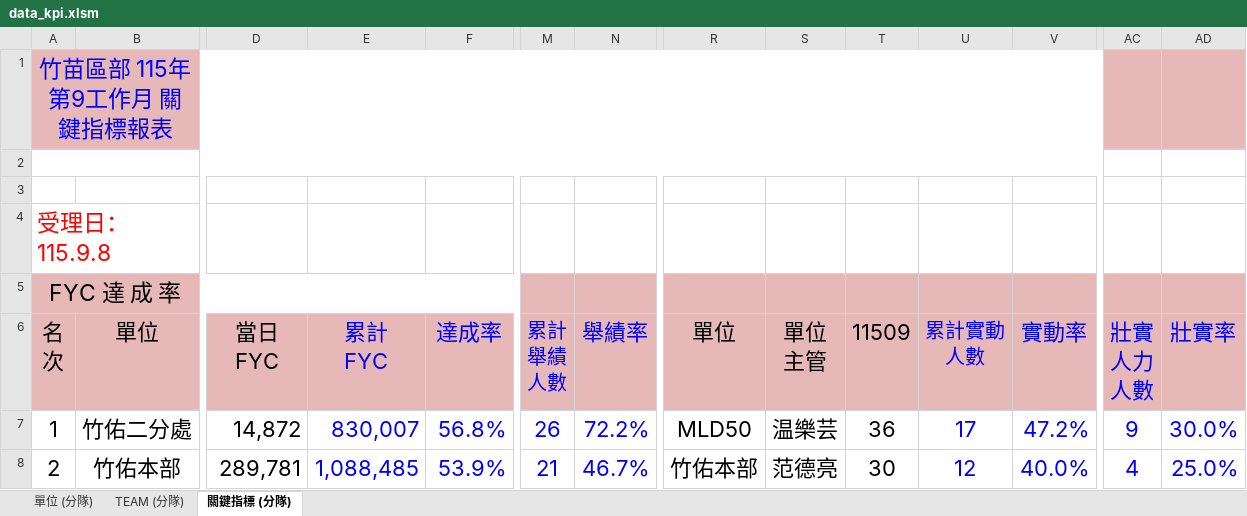
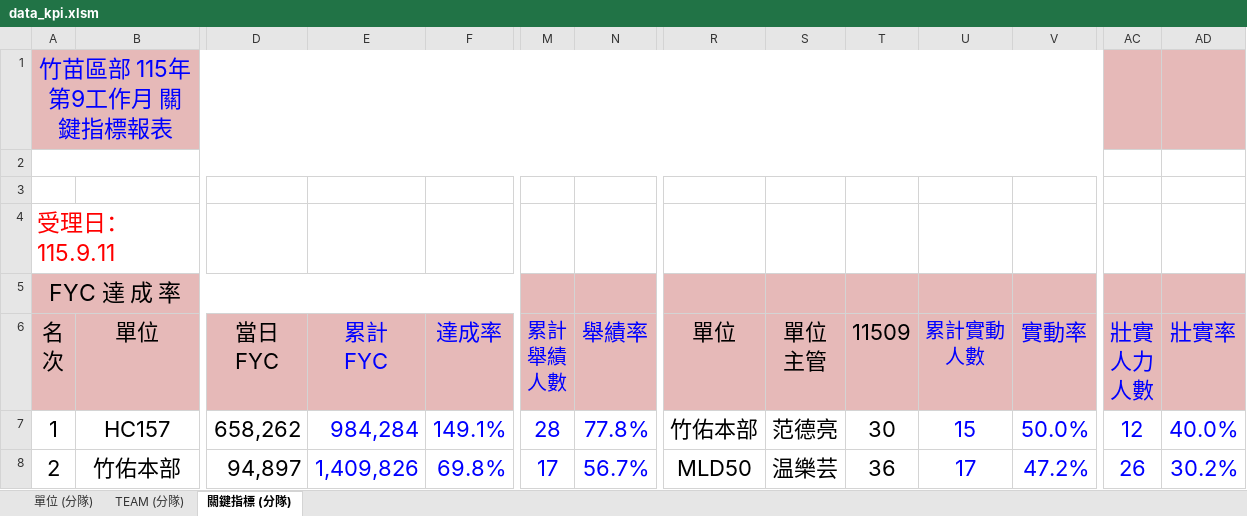
Before and after one commit to nehemiah1205/fubon-dashboard, an Excel workbook: data_kpi.xlsm, sheet 關鍵指標 (分隊), drawn as a sheet; only a part is shown, gaps mark what is left out; values as stored, in another font and other column widths than the file's, no borders; charts and pictures and conditional formats not drawn; the diff covers the shown part only; the diff names each change by its address in the sheet, - before the commit and + after, or states it on an @@ line.

```diff
--- a/data_kpi.xlsm (sheet 關鍵指標 (分隊))
+++ b/data_kpi.xlsm (sheet 關鍵指標 (分隊))
-A4: 受理日：115.9.8
+A4: 受理日：115.9.11
-B7: 竹佑二分處
+B7: HC157
-D7: 14,872
+D7: 658,262
-E7: 830,007
+E7: 984,284
-F7: 56.8%
+F7: 149.1%
-M7: 26
+M7: 28
-N7: 72.2%
+N7: 77.8%
-R7: MLD50
+R7: 竹佑本部
-S7: 温樂芸
+S7: 范德亮
-T7: 36
+T7: 30
-U7: 17
+U7: 15
-V7: 47.2%
+V7: 50.0%
-AC7: 9
+AC7: 12
-AD7: 30.0%
+AD7: 40.0%
-D8: 289,781
+D8: 94,897
-E8: 1,088,485
+E8: 1,409,826
-F8: 53.9%
+F8: 69.8%
-M8: 21
+M8: 17
-N8: 46.7%
+N8: 56.7%
-R8: 竹佑本部
+R8: MLD50
-S8: 范德亮
+S8: 温樂芸
-T8: 30
+T8: 36
-U8: 12
+U8: 17
-V8: 40.0%
+V8: 47.2%
-AC8: 4
+AC8: 26
-AD8: 25.0%
+AD8: 30.2%
```
Also changed, not shown: 267 edited cells elsewhere in this sheet, sheet TEAM (分隊), sheet 單位 (分隊), hidden cells, charts or pictures, data_fyc.xlsx.
